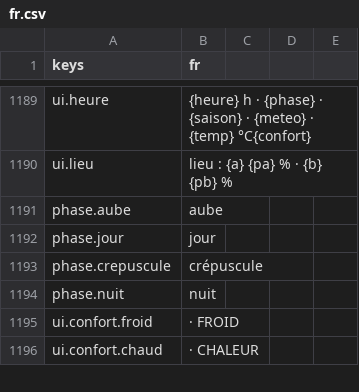
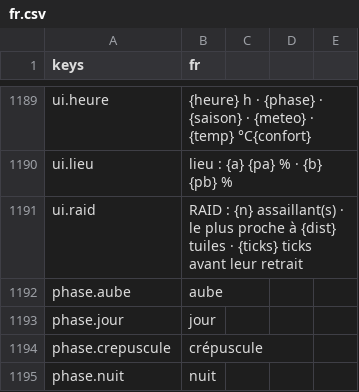
Before and after one commit to devmarcpro/sensen, a CSV file: godot/locale/fr.csv, drawn as a sheet; only a part is shown, gaps mark what is left out; the shorter side is filled out with more unchanged rows; the diff names each change by its address in the sheet, - before the commit and + after, or states it on an @@ line.

Commit message:
HUD : le raid en cours se lit (assaillants, distance, retrait) ; capture --raid

```diff
--- a/godot/locale/fr.csv
+++ b/godot/locale/fr.csv
+row 1191: ui.raid | RAID : {n} assaillant(s) · le plus proche à {dist} tuiles · {ticks} ticks avant leur retrait
```
Also changed, not shown: 3 other files.
